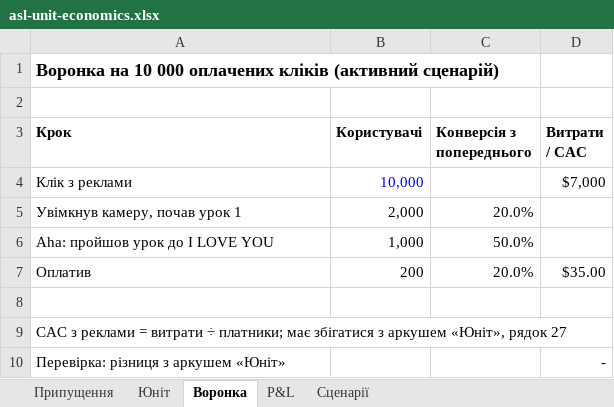
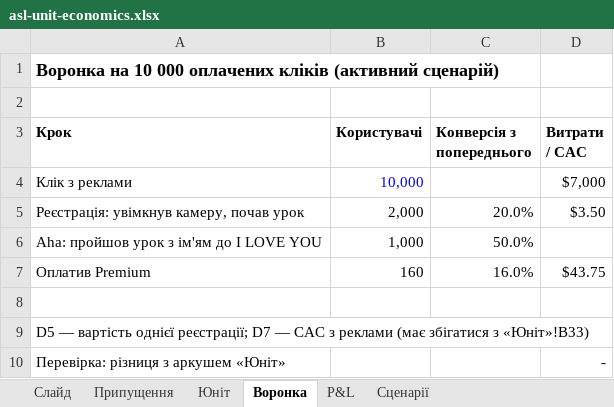
Before and after one commit to go-dvlpr/gnss-hackathon, an Excel workbook: research/asl-unit-economics.xlsx, sheet Воронка, drawn as a sheet; values as stored, in another font and other column widths than the file's, no borders; removed rows and columns are numbered as before the commit, all else as after; the diff names each change by its address in the sheet, - before the commit and + after, or states it on an @@ line.

```diff
--- a/research/asl-unit-economics.xlsx (sheet Воронка)
+++ b/research/asl-unit-economics.xlsx (sheet Воронка)
+sheet tab: Слайд
-A5 (Крок): Увімкнув камеру, почав урок 1
+A5 (Крок): Реєстрація: увімкнув камеру, почав урок
-D5 (Витрати / CAC): (empty)
+D5 (Витрати / CAC): $3.50
-A6 (Крок): Aha: пройшов урок до I LOVE YOU
+A6 (Крок): Aha: пройшов урок з ім'ям до I LOVE YOU
-row 7: Оплатив | 200 | 20.0% | $35.00
+row 7: Оплатив Premium | 160 | 16.0% | $43.75
-A9 (Крок): CAC з реклами = витрати ÷ платники; має збігатися з аркушем «Юніт», рядок 27
+A9 (Крок): D5 — вартість однієї реєстрації; D7 — CAC з реклами (має збігатися з «Юніт»!B33)
```
Also changed, not shown: sheet P&L, sheet Припущення, sheet Сценарії, sheet Юніт, formulas that keep their value.
